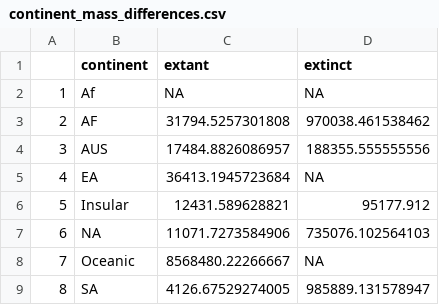
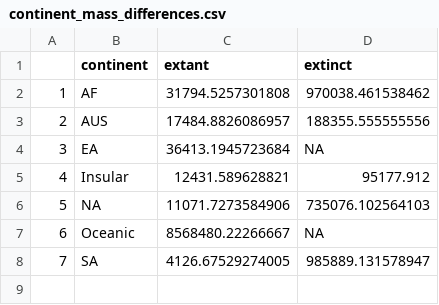
Before and after one commit to sjgraves/assignment_mammal_extinctions, a CSV file: data/continent_mass_differences.csv, drawn as a sheet; removed rows and columns are numbered as before the commit, all else as after; the diff names each change by its address in the sheet, - before the commit and + after, or states it on an @@ line.

Commit message:
Added a separate function to subset the data by extinct and extant species and remove "Af" entry.
Removed subset code from the calculate mean function.

Updated summary data.

```diff
--- a/data/continent_mass_differences.csv
+++ b/data/continent_mass_differences.csv
-row 2: 1 | Af | NA | NA
@@ column A renumbered from row 2 down @@
```
Also changed, not shown: 1 other file.
